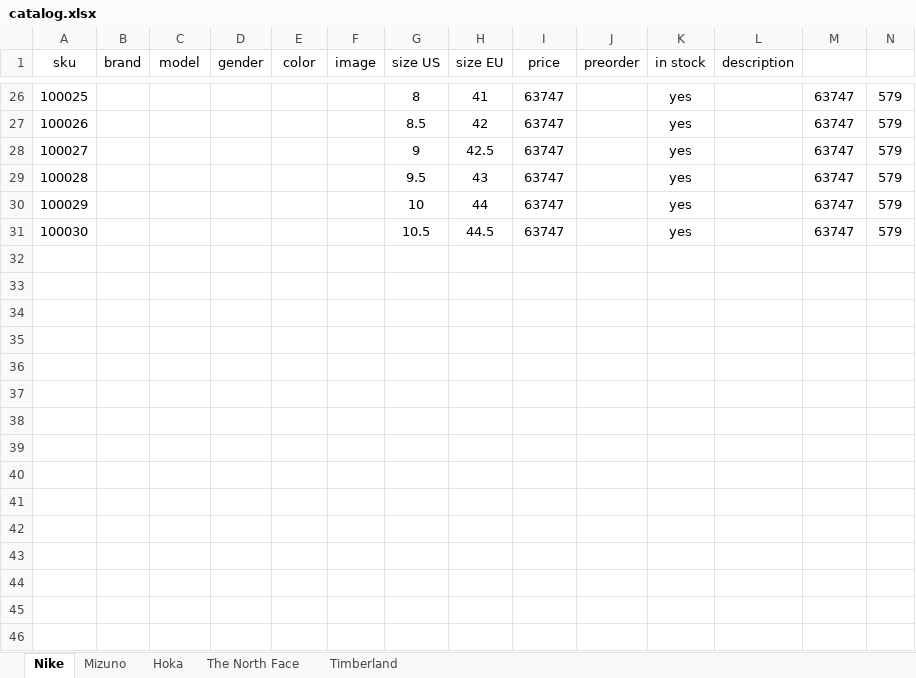
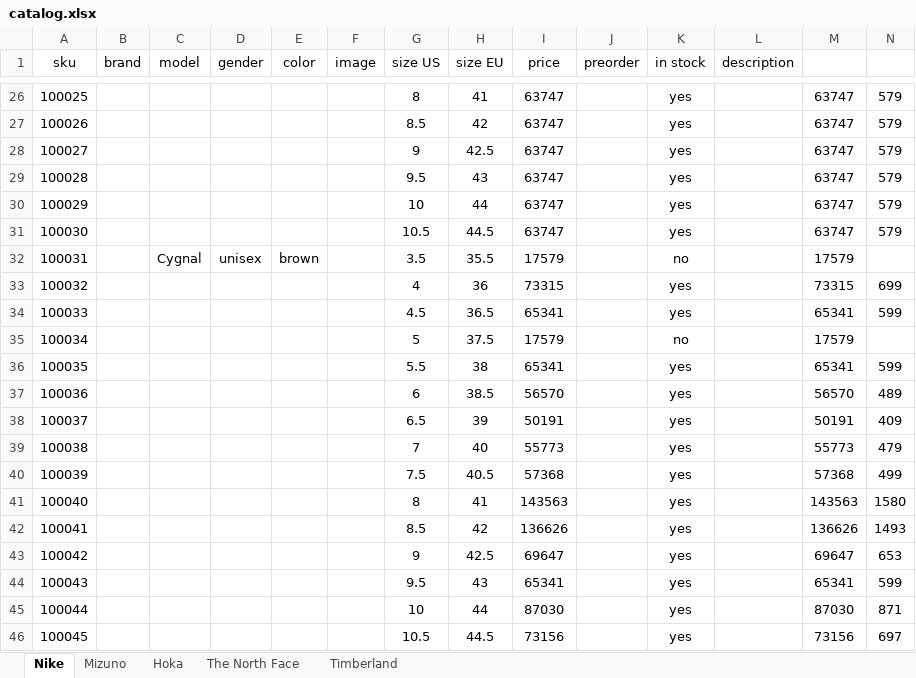
Before and after one commit to dauralio-cell/jmd_store, an Excel workbook: data/catalog.xlsx, sheet Nike, drawn as a sheet; only a part is shown, gaps mark what is left out; values as stored, in another font and other column widths than the file's, no borders; the diff names each change by its address in the sheet, - before the commit and + after, or states it on an @@ line.

```diff
--- a/data/catalog.xlsx (sheet Nike)
+++ b/data/catalog.xlsx (sheet Nike)
+row 32: 100031 |  | Cygnal | unisex | brown |  | 3.5 | 35.5 | 17579 |  | no |  | 17579
+row 33: 100032 |  |  |  |  |  | 4 | 36 | 73315 |  | yes |  | 73315 | 699
+row 34: 100033 |  |  |  |  |  | 4.5 | 36.5 | 65341 |  | yes |  | 65341 | 599
+row 35: 100034 |  |  |  |  |  | 5 | 37.5 | 17579 |  | no |  | 17579
+row 36: 100035 |  |  |  |  |  | 5.5 | 38 | 65341 |  | yes |  | 65341 | 599
+row 37: 100036 |  |  |  |  |  | 6 | 38.5 | 56570 |  | yes |  | 56570 | 489
+row 38: 100037 |  |  |  |  |  | 6.5 | 39 | 50191 |  | yes |  | 50191 | 409
+row 39: 100038 |  |  |  |  |  | 7 | 40 | 55773 |  | yes |  | 55773 | 479
+row 40: 100039 |  |  |  |  |  | 7.5 | 40.5 | 57368 |  | yes |  | 57368 | 499
+row 41: 100040 |  |  |  |  |  | 8 | 41 | 143563 |  | yes |  | 143563 | 1580
+row 42: 100041 |  |  |  |  |  | 8.5 | 42 | 136626 |  | yes |  | 136626 | 1493
+row 43: 100042 |  |  |  |  |  | 9 | 42.5 | 69647 |  | yes |  | 69647 | 653
+row 44: 100043 |  |  |  |  |  | 9.5 | 43 | 65341 |  | yes |  | 65341 | 599
+row 45: 100044 |  |  |  |  |  | 10 | 44 | 87030 |  | yes |  | 87030 | 871
+row 46: 100045 |  |  |  |  |  | 10.5 | 44.5 | 73156 |  | yes |  | 73156 | 697
```
Also changed, not shown: 7 other files.
